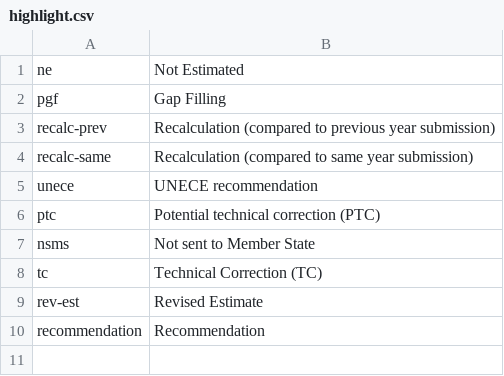
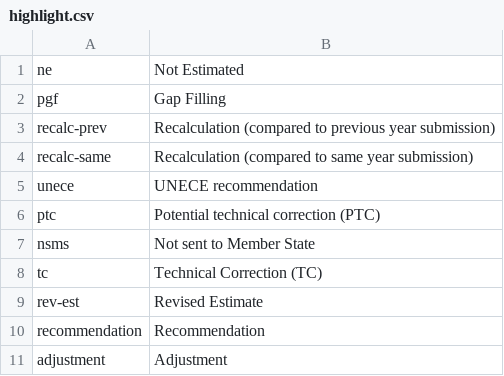
Before and after one commit to eea/emrt.necd.content, a CSV file: emrt/necd/content/profiles/default/necdvocabularies/highlight.csv, drawn as a sheet.

Commit message:
[refs #80370] Implementing testing feedback.
* Description Flags: Add "Adjustment"
* Conclusion tab: Change the dropdown list as follow:

  * Not sent to Member State
  * Resolved
  * Not Resolved

* New observation TAB

 * Description Flag: "Description flags highlight important information
   that is closely related to the main purpose of 'initial checks' and
   ESD review" CHANGE into "Description flags highlight important information
   that is closely related to the item"

```diff
--- a/emrt/necd/content/profiles/default/necdvocabularies/highlight.csv
+++ b/emrt/necd/content/profiles/default/necdvocabularies/highlight.csv
@@ -10 +10,2 @@ rev-est,Revised Estimate
 recommendation,Recommendation
+adjustment,Adjustment
```
Also changed, not shown: 3 other files.
